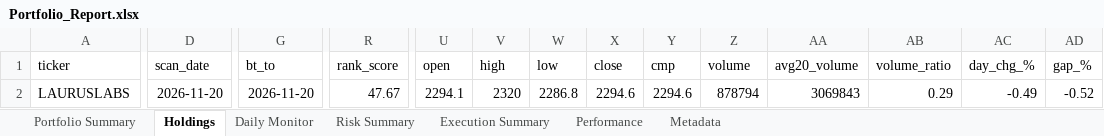
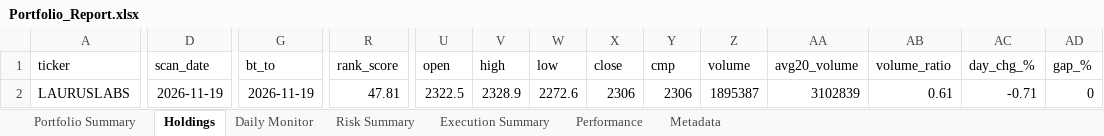
Before and after one commit to PavanSaiNekkala/Scanner, an Excel workbook: scanner_monitor/reports/latest/Portfolio_Report.xlsx, sheet Holdings, drawn as a sheet; only a part is shown, gaps mark what is left out; values as stored, in another font and other column widths than the file's, no borders; the diff covers the shown part only; the diff names each change by its address in the sheet, - before the commit and + after, or states it on an @@ line.

```diff
--- a/scanner_monitor/reports/latest/Portfolio_Report.xlsx (sheet Holdings)
+++ b/scanner_monitor/reports/latest/Portfolio_Report.xlsx (sheet Holdings)
-D2 (scan_date): 2026-11-20
+D2 (scan_date): 2026-11-19
-G2 (bt_to): 2026-11-20
+G2 (bt_to): 2026-11-19
-R2 (rank_score): 47.67
+R2 (rank_score): 47.81
-U2 (open): 2294.1
+U2 (open): 2322.5
-V2 (high): 2320
+V2 (high): 2328.9
-W2 (low): 2286.8
+W2 (low): 2272.6
-X2 (close): 2294.6
+X2 (close): 2306
-Y2 (cmp): 2294.6
+Y2 (cmp): 2306
-Z2 (volume): 878794
+Z2 (volume): 1895387
-AA2 (avg20_volume): 3069843
+AA2 (avg20_volume): 3102839
-AB2 (volume_ratio): 0.29
+AB2 (volume_ratio): 0.61
-AC2 (day_chg_%): -0.49
+AC2 (day_chg_%): -0.71
-AD2 (gap_%): -0.52
+AD2 (gap_%): 0
```
Also changed, not shown: 87 edited cells elsewhere in this sheet, sheet Daily Monitor, sheet Risk Summary, sheet Metadata, 13 other files.
